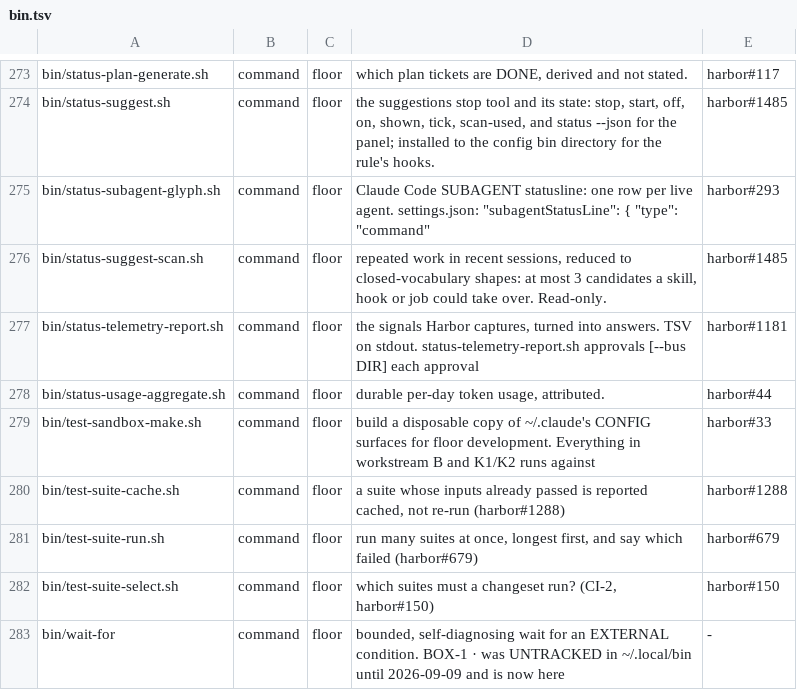
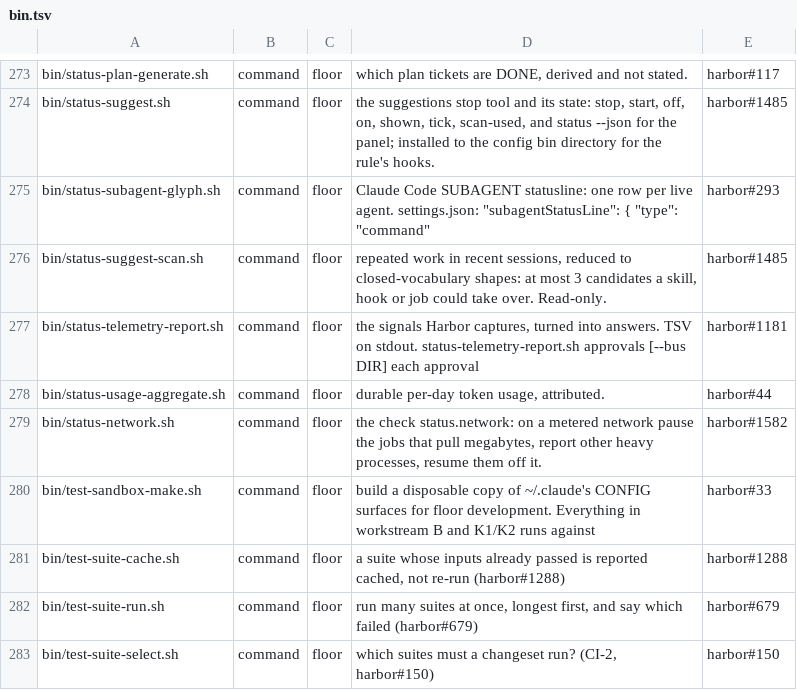
Before and after one commit to VytCepas/harbor-core, a TSV file: contracts/bin.tsv, drawn as a sheet; only a part is shown, gaps mark what is left out; the shorter side is filled out with more unchanged rows.

```diff
--- a/contracts/bin.tsv
+++ b/contracts/bin.tsv
@@ -278,2 +278,3 @@ bin/status-telemetry-report.sh	command	floor	the signals Harbor captures, turned
 bin/status-usage-aggregate.sh	command	floor	durable per-day token usage, attributed.	harbor#44
+bin/status-network.sh	command	floor	the check status.network: on a metered network pause the jobs that pull megabytes, report other heavy processes, resume them off it.	harbor#1582
 bin/test-sandbox-make.sh	command	floor	build a disposable copy of ~/.claude's CONFIG surfaces for floor development. Everything in workstream B and K1/K2 runs against	harbor#33
```
Also changed, not shown: contracts/env.tsv, 22 other files.
